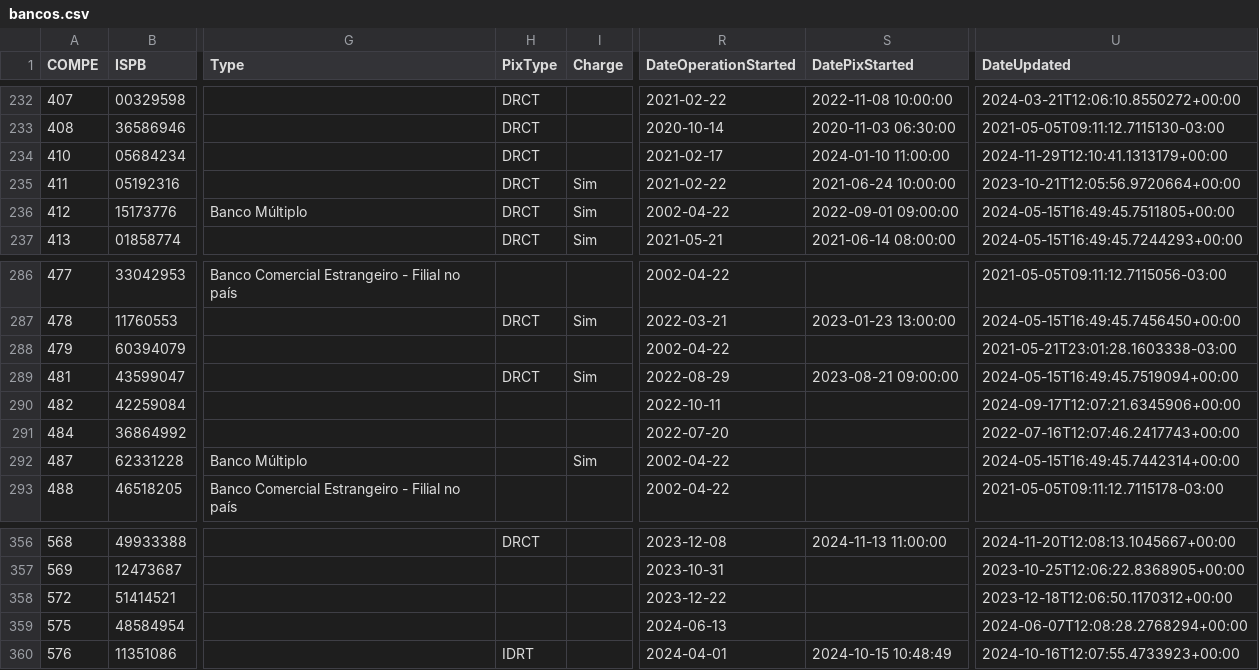
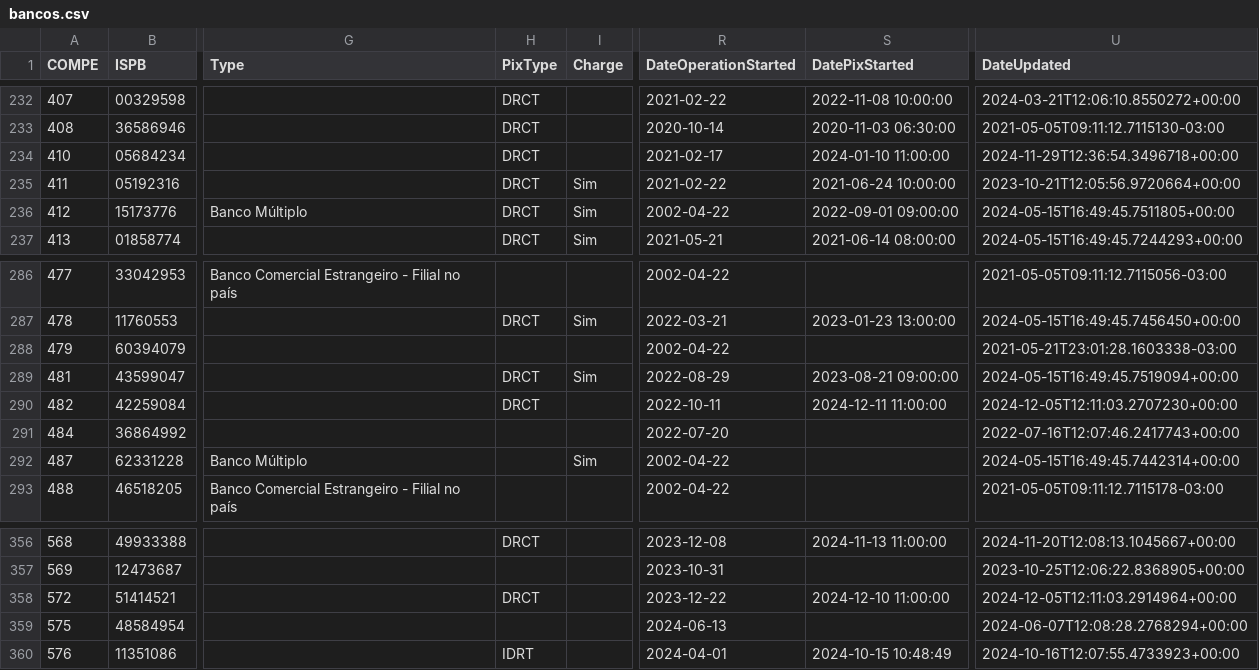
Before and after one commit to wagnerbugs/BancosBrasileiros, a CSV file: data/bancos.csv, drawn as a sheet; only a part is shown, gaps mark what is left out; the diff names each change by its address in the sheet, - before the commit and + after, or states it on an @@ line.

```diff
--- a/data/bancos.csv
+++ b/data/bancos.csv
-U234 (DateUpdated): 2024-11-29T12:10:41.1313179+00:00
+U234 (DateUpdated): 2024-11-29T12:36:54.3496718+00:00
-H290 (PixType): (empty)
+H290 (PixType): DRCT
-S290 (DatePixStarted): (empty)
+S290 (DatePixStarted): 2024-12-11 11:00:00
-U290 (DateUpdated): 2024-09-17T12:07:21.6345906+00:00
+U290 (DateUpdated): 2024-12-05T12:11:03.2707230+00:00
-H358 (PixType): (empty)
+H358 (PixType): DRCT
-S358 (DatePixStarted): (empty)
+S358 (DatePixStarted): 2024-12-10 11:00:00
-U358 (DateUpdated): 2023-12-18T12:06:50.1170312+00:00
+U358 (DateUpdated): 2024-12-05T12:11:03.2914964+00:00
```
Also changed, not shown: 5 other files.
